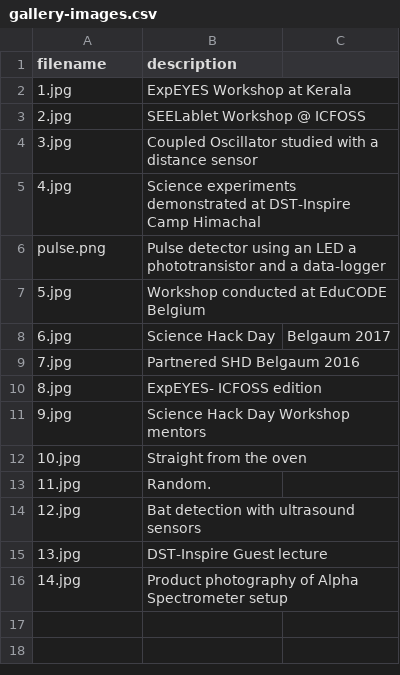
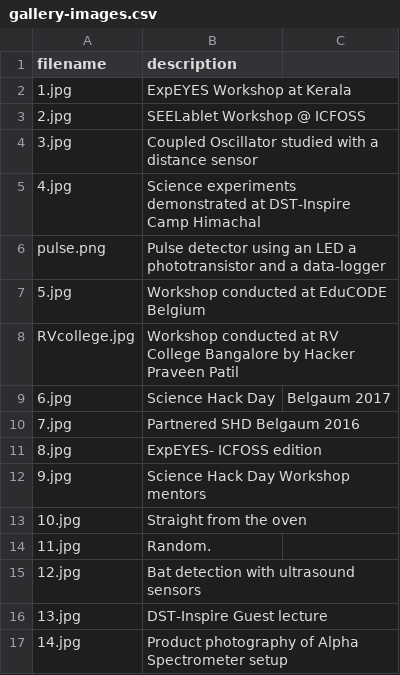
Before and after one commit to csparkresearch/csparkresearch.github.io, a CSV file: _data/gallery-images.csv, drawn as a sheet.

```diff
--- a/_data/gallery-images.csv
+++ b/_data/gallery-images.csv
@@ -7,2 +7,3 @@ pulse.png, Pulse detector using an LED a phototransistor and a data-logger
 5.jpg, Workshop conducted at EduCODE Belgium
+RVcollege.jpg, Workshop conducted at RV College Bangalore by Hacker Praveen Patil
 6.jpg, Science Hack Day, Belgaum 2017
```
Also changed, not shown: 43 other files.
